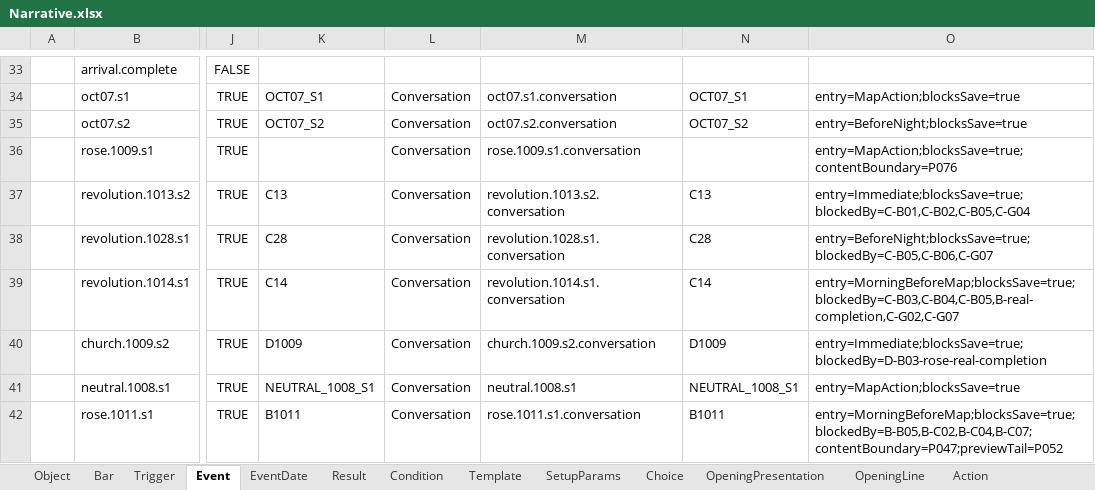
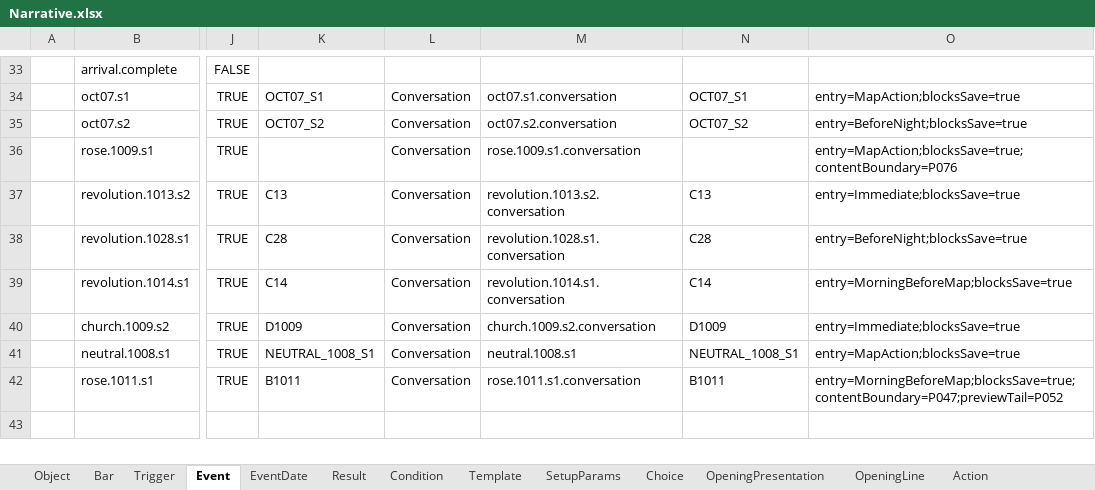
Before and after one commit to Alt-love-F4/juguangdeng2026, an Excel workbook: Assets/ConfigTables/Data/Narrative/Narrative.xlsx, sheet Event, drawn as a sheet; only a part is shown, gaps mark what is left out; values as stored, in another font and other column widths than the file's, no borders; the diff names each change by its address in the sheet, - before the commit and + after, or states it on an @@ line.

```diff
--- a/Assets/ConfigTables/Data/Narrative/Narrative.xlsx (sheet Event)
+++ b/Assets/ConfigTables/Data/Narrative/Narrative.xlsx (sheet Event)
-O37: entry=Immediate;blocksSave=true;blockedBy=C-B01,C-B02,C-B05,C-G04
+O37: entry=Immediate;blocksSave=true
-O38: entry=BeforeNight;blocksSave=true;blockedBy=C-B05,C-B06,C-G07
+O38: entry=BeforeNight;blocksSave=true
-O39: entry=MorningBeforeMap;blocksSave=true;blockedBy=C-B03,C-B04,C-B05,B-real-completion,C-G02,C-G07
+O39: entry=MorningBeforeMap;blocksSave=true
-O40: entry=Immediate;blocksSave=true;blockedBy=D-B03-rose-real-completion
+O40: entry=Immediate;blocksSave=true
-O42: entry=MorningBeforeMap;blocksSave=true;blockedBy=B-B05,B-C02,B-C04,B-C07;contentBoundary=P047;previewTail=P052
+O42: entry=MorningBeforeMap;blocksSave=true;contentBoundary=P047;previewTail=P052
```
Also changed, not shown: sheet ConversationPage, sheet OpeningPresentation, sheet Condition, sheet EventDate, sheet Result, 5 other files.
